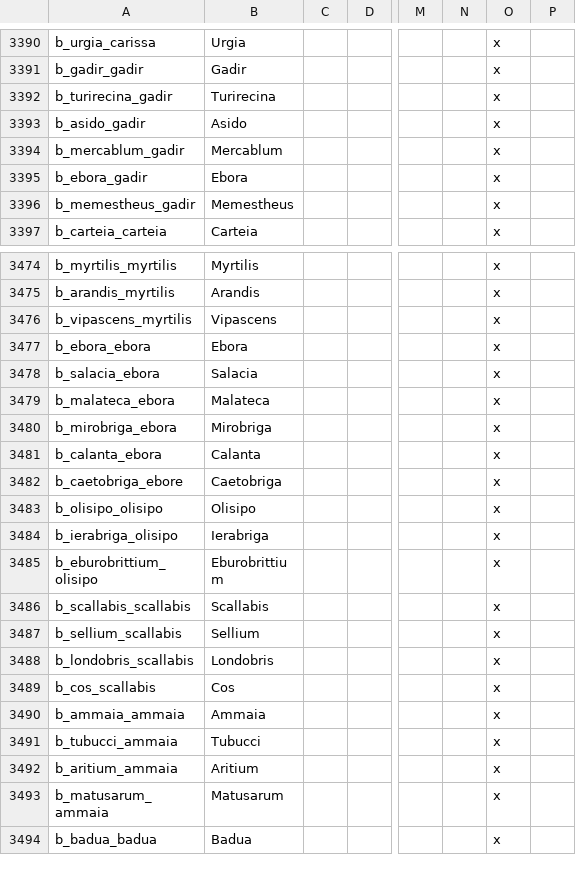
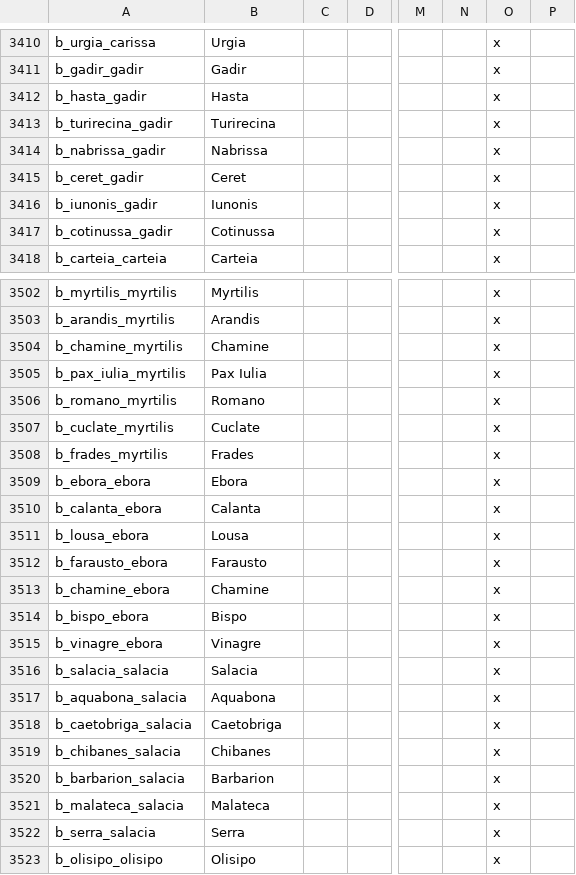
Before and after one commit to tannerflick4/Diadochi-Kings-Revival, a CSV file: diadochi/localisation/BARONIES.csv, drawn as a sheet; only a part is shown, gaps mark what is left out; the shorter side is filled out with more unchanged rows; removed rows and columns are numbered as before the commit, all else as after; rows hold the shown columns only; the diff covers the shown part only; the diff names each change by its address in the sheet, - before the commit and + after, or states it on an @@ line.

Commit message:
Added historical baronies for some southwestern spanish provinces.

```diff
--- a/diadochi/localisation/BARONIES.csv
+++ b/diadochi/localisation/BARONIES.csv
+row 3412: b_hasta_gadir | Hasta |  |  |  |  | x
+row 3414: b_nabrissa_gadir | Nabrissa |  |  |  |  | x
+row 3415: b_ceret_gadir | Ceret |  |  |  |  | x
-A3416: b_asido_gadir
+A3416: b_iunonis_gadir
-B3416: Asido
+B3416: Iunonis
-row 3394: b_mercablum_gadir | Mercablum |  |  |  |  | x
-row 3395: b_ebora_gadir | Ebora |  |  |  |  | x
-row 3396: b_memestheus_gadir | Memestheus |  |  |  |  | x
+row 3417: b_cotinussa_gadir | Cotinussa |  |  |  |  | x
-A3504: b_vipascens_myrtilis
+A3504: b_chamine_myrtilis
-B3504: Vipascens
+B3504: Chamine
+row 3505: b_pax_iulia_myrtilis | Pax Iulia |  |  |  |  | x
+row 3506: b_romano_myrtilis | Romano |  |  |  |  | x
+row 3507: b_cuclate_myrtilis | Cuclate |  |  |  |  | x
+row 3508: b_frades_myrtilis | Frades |  |  |  |  | x
-row 3478: b_salacia_ebora | Salacia |  |  |  |  | x
-row 3479: b_malateca_ebora | Malateca |  |  |  |  | x
-row 3480: b_mirobriga_ebora | Mirobriga |  |  |  |  | x
+row 3511: b_lousa_ebora | Lousa |  |  |  |  | x
+row 3512: b_farausto_ebora | Farausto |  |  |  |  | x
+row 3513: b_chamine_ebora | Chamine |  |  |  |  | x
+row 3514: b_bispo_ebora | Bispo |  |  |  |  | x
+row 3515: b_vinagre_ebora | Vinagre |  |  |  |  | x
+row 3516: b_salacia_salacia | Salacia |  |  |  |  | x
+row 3517: b_aquabona_salacia | Aquabona |  |  |  |  | x
-A3518: b_caetobriga_ebore
+A3518: b_caetobriga_salacia
+row 3519: b_chibanes_salacia | Chibanes |  |  |  |  | x
+row 3520: b_barbarion_salacia | Barbarion |  |  |  |  | x
+row 3521: b_malateca_salacia | Malateca |  |  |  |  | x
+row 3522: b_serra_salacia | Serra |  |  |  |  | x
```
Also changed, not shown: 29 added rows, 2 removed rows and 20 edited cells elsewhere in this file, diadochi/map/definition.csv, 23 other files.
